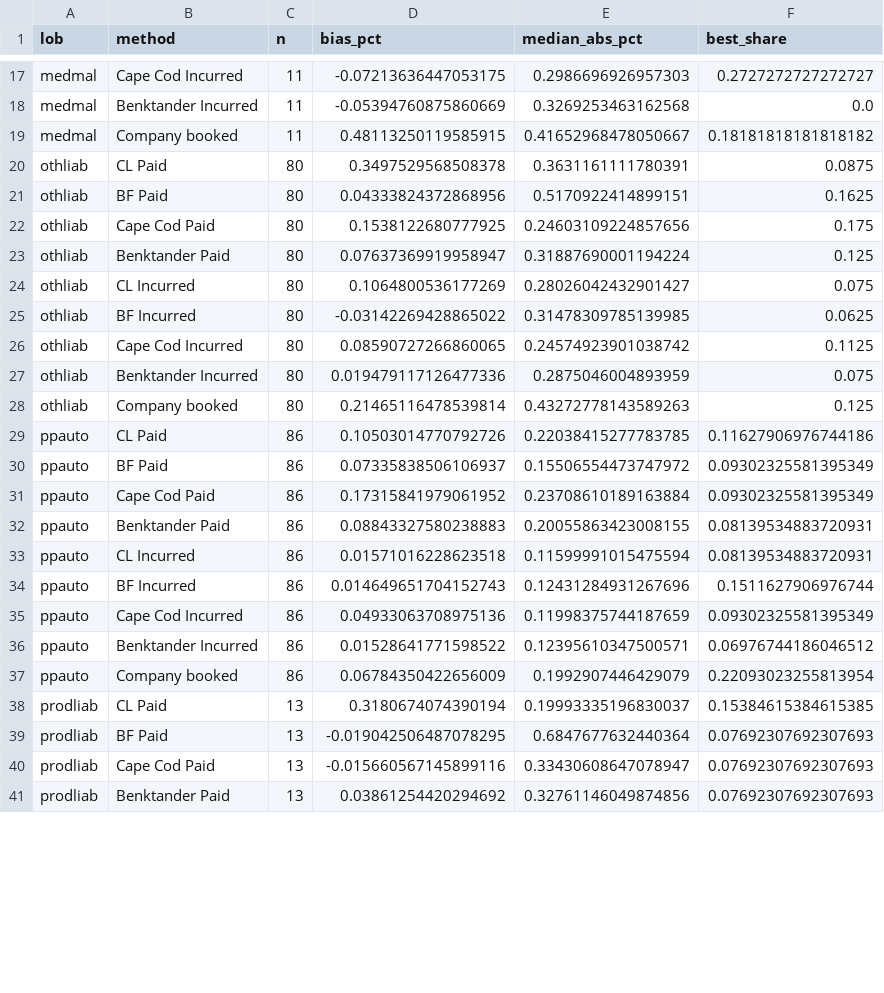
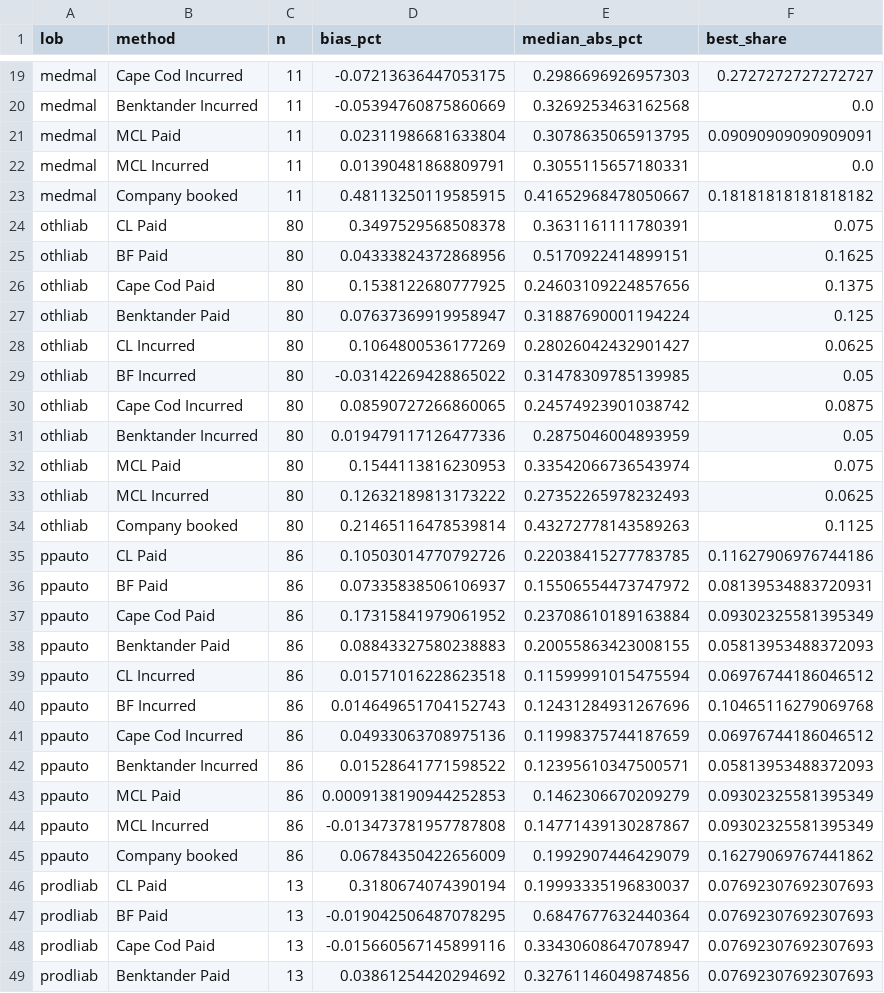
Before and after one commit to richterrw/P-C-loss-reserving-engine-on-CAS-Schedule-P-data, a CSV file: reports/backtest_accuracy.csv, drawn as a sheet; only a part is shown, gaps mark what is left out; the diff covers the shown part only.

```diff
--- a/reports/backtest_accuracy.csv
+++ b/reports/backtest_accuracy.csv
@@ -18,22 +20,28 @@ medmal,Cape Cod Incurred,11,-0.07213636447053175,0.2986696926957303,0.2727272727
 medmal,Benktander Incurred,11,-0.05394760875860669,0.3269253463162568,0.0
+medmal,MCL Paid,11,0.02311986681633804,0.3078635065913795,0.09090909090909091
+medmal,MCL Incurred,11,0.01390481868809791,0.3055115657180331,0.0
 medmal,Company booked,11,0.48113250119585915,0.41652968478050667,0.18181818181818182
-othliab,CL Paid,80,0.3497529568508378,0.3631161111780391,0.0875
+othliab,CL Paid,80,0.3497529568508378,0.3631161111780391,0.075
 othliab,BF Paid,80,0.04333824372868956,0.5170922414899151,0.1625
-othliab,Cape Cod Paid,80,0.1538122680777925,0.24603109224857656,0.175
+othliab,Cape Cod Paid,80,0.1538122680777925,0.24603109224857656,0.1375
 othliab,Benktander Paid,80,0.07637369919958947,0.31887690001194224,0.125
-othliab,CL Incurred,80,0.1064800536177269,0.28026042432901427,0.075
-othliab,BF Incurred,80,-0.03142269428865022,0.31478309785139985,0.0625
-othliab,Cape Cod Incurred,80,0.08590727266860065,0.24574923901038742,0.1125
-othliab,Benktander Incurred,80,0.019479117126477336,0.2875046004893959,0.075
-othliab,Company booked,80,0.21465116478539814,0.43272778143589263,0.125
+othliab,CL Incurred,80,0.1064800536177269,0.28026042432901427,0.0625
+othliab,BF Incurred,80,-0.03142269428865022,0.31478309785139985,0.05
+othliab,Cape Cod Incurred,80,0.08590727266860065,0.24574923901038742,0.0875
+othliab,Benktander Incurred,80,0.019479117126477336,0.2875046004893959,0.05
+othliab,MCL Paid,80,0.1544113816230953,0.33542066736543974,0.075
+othliab,MCL Incurred,80,0.12632189813173222,0.27352265978232493,0.0625
+othliab,Company booked,80,0.21465116478539814,0.43272778143589263,0.1125
 ppauto,CL Paid,86,0.10503014770792726,0.22038415277783785,0.11627906976744186
-ppauto,BF Paid,86,0.07335838506106937,0.15506554473747972,0.09302325581395349
+ppauto,BF Paid,86,0.07335838506106937,0.15506554473747972,0.08139534883720931
 ppauto,Cape Cod Paid,86,0.17315841979061952,0.23708610189163884,0.09302325581395349
-ppauto,Benktander Paid,86,0.08843327580238883,0.20055863423008155,0.08139534883720931
-ppauto,CL Incurred,86,0.01571016228623518,0.11599991015475594,0.08139534883720931
-ppauto,BF Incurred,86,0.014649651704152743,0.12431284931267696,0.1511627906976744
-ppauto,Cape Cod Incurred,86,0.04933063708975136,0.11998375744187659,0.09302325581395349
-ppauto,Benktander Incurred,86,0.01528641771598522,0.12395610347500571,0.06976744186046512
-ppauto,Company booked,86,0.06784350422656009,0.1992907446429079,0.22093023255813954
-prodliab,CL Paid,13,0.3180674074390194,0.19993335196830037,0.15384615384615385
+ppauto,Benktander Paid,86,0.08843327580238883,0.20055863423008155,0.05813953488372093
+ppauto,CL Incurred,86,0.01571016228623518,0.11599991015475594,0.06976744186046512
+ppauto,BF Incurred,86,0.014649651704152743,0.12431284931267696,0.10465116279069768
+ppauto,Cape Cod Incurred,86,0.04933063708975136,0.11998375744187659,0.06976744186046512
+ppauto,Benktander Incurred,86,0.01528641771598522,0.12395610347500571,0.05813953488372093
+ppauto,MCL Paid,86,0.0009138190944252853,0.1462306670209279,0.09302325581395349
+ppauto,MCL Incurred,86,-0.013473781957787808,0.14771439130287867,0.09302325581395349
+ppauto,Company booked,86,0.06784350422656009,0.1992907446429079,0.16279069767441862
+prodliab,CL Paid,13,0.3180674074390194,0.19993335196830037,0.07692307692307693
 prodliab,BF Paid,13,-0.019042506487078295,0.6847677632440364,0.07692307692307693
```
Also changed, not shown: 6 added rows and 15 edited cells elsewhere in this file, reports/backtest_calibration.csv, 26 other files.
